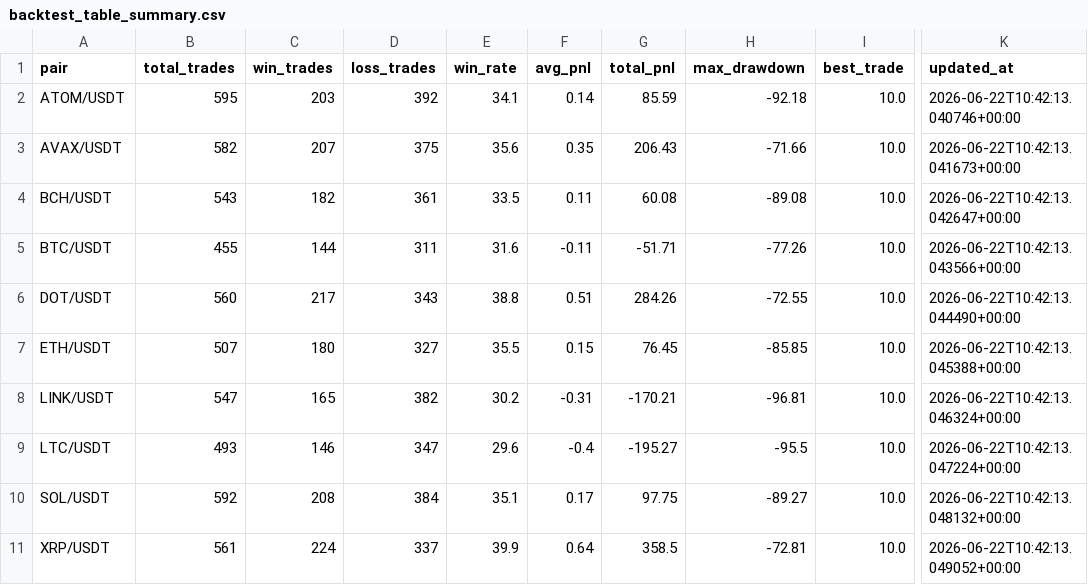
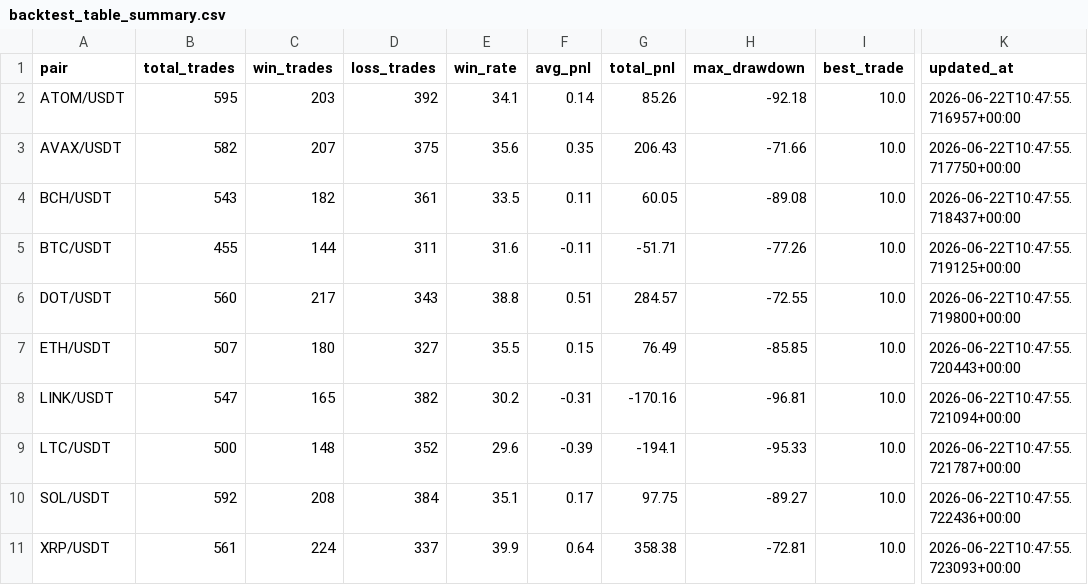
Before and after one commit to KamranPA/Trading-bot-roor, a CSV file: backtest_table_summary.csv, drawn as a sheet; only a part is shown, gaps mark what is left out; the diff names each change by its address in the sheet, - before the commit and + after, or states it on an @@ line.

```diff
--- a/backtest_table_summary.csv
+++ b/backtest_table_summary.csv
-G2 (total_pnl): 85.59
+G2 (total_pnl): 85.26
-K2 (updated_at): 2026-06-22T10:42:13.040746+00:00
+K2 (updated_at): 2026-06-22T10:47:55.716957+00:00
-K3 (updated_at): 2026-06-22T10:42:13.041673+00:00
+K3 (updated_at): 2026-06-22T10:47:55.717750+00:00
-G4 (total_pnl): 60.08
+G4 (total_pnl): 60.05
-K4 (updated_at): 2026-06-22T10:42:13.042647+00:00
+K4 (updated_at): 2026-06-22T10:47:55.718437+00:00
-K5 (updated_at): 2026-06-22T10:42:13.043566+00:00
+K5 (updated_at): 2026-06-22T10:47:55.719125+00:00
-G6 (total_pnl): 284.26
+G6 (total_pnl): 284.57
-K6 (updated_at): 2026-06-22T10:42:13.044490+00:00
+K6 (updated_at): 2026-06-22T10:47:55.719800+00:00
-G7 (total_pnl): 76.45
+G7 (total_pnl): 76.49
-K7 (updated_at): 2026-06-22T10:42:13.045388+00:00
+K7 (updated_at): 2026-06-22T10:47:55.720443+00:00
-G8 (total_pnl): -170.21
+G8 (total_pnl): -170.16
-K8 (updated_at): 2026-06-22T10:42:13.046324+00:00
+K8 (updated_at): 2026-06-22T10:47:55.721094+00:00
-B9 (total_trades): 493
+B9 (total_trades): 500
-C9 (win_trades): 146
+C9 (win_trades): 148
-D9 (loss_trades): 347
+D9 (loss_trades): 352
-F9 (avg_pnl): -0.4
+F9 (avg_pnl): -0.39
-G9 (total_pnl): -195.27
+G9 (total_pnl): -194.1
-H9 (max_drawdown): -95.5
+H9 (max_drawdown): -95.33
-K9 (updated_at): 2026-06-22T10:42:13.047224+00:00
+K9 (updated_at): 2026-06-22T10:47:55.721787+00:00
-K10 (updated_at): 2026-06-22T10:42:13.048132+00:00
+K10 (updated_at): 2026-06-22T10:47:55.722436+00:00
-G11 (total_pnl): 358.5
+G11 (total_pnl): 358.38
-K11 (updated_at): 2026-06-22T10:42:13.049052+00:00
+K11 (updated_at): 2026-06-22T10:47:55.723093+00:00
```
Also changed, not shown: data/4h/ATOM_USDT_history.csv, data/4h/BCH_USDT_history.csv, 10 other files.
